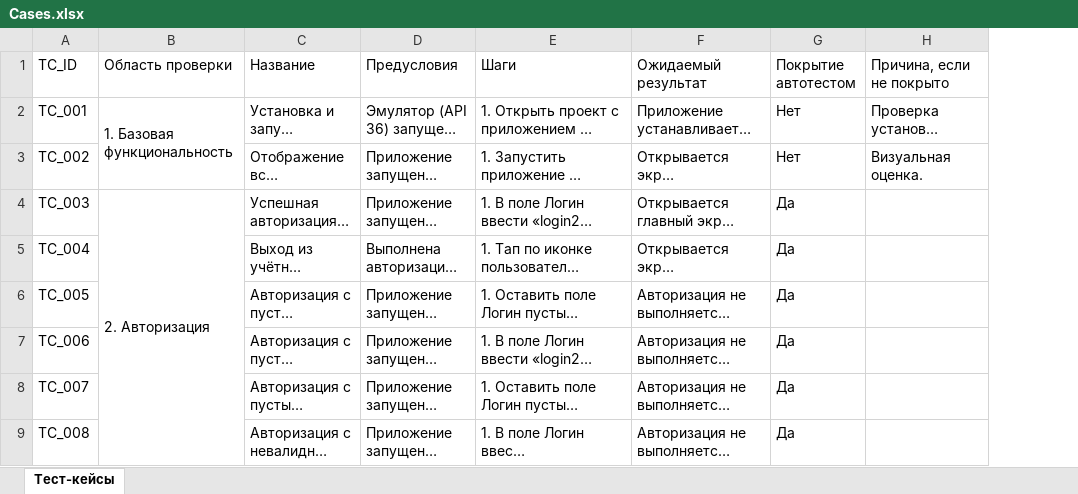
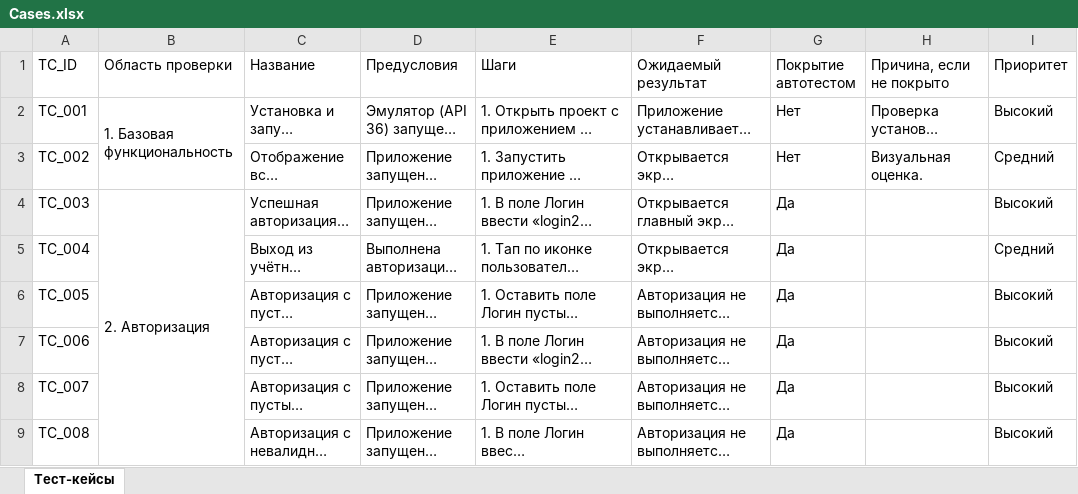
Before and after one commit to SGubarev91/Diplom_QA_in_hospice, an Excel workbook: Cases.xlsx, sheet Тест-кейсы, drawn as a sheet; only a part is shown; long unchanged cells end in …; values as stored, in another font and other column widths than the file's, no cell formats; the diff names each change by its address in the sheet, - before the commit and + after, or states it on an @@ line.

```diff
--- a/Cases.xlsx (sheet Тест-кейсы)
+++ b/Cases.xlsx (sheet Тест-кейсы)
+column I (Приоритет), rows 2-9: Высокий | Средний | Высокий | Средний | Высокий | Высокий | Высокий | Высокий
```
Also changed, not shown: cell formats, Check.xlsx, 1 other file.
